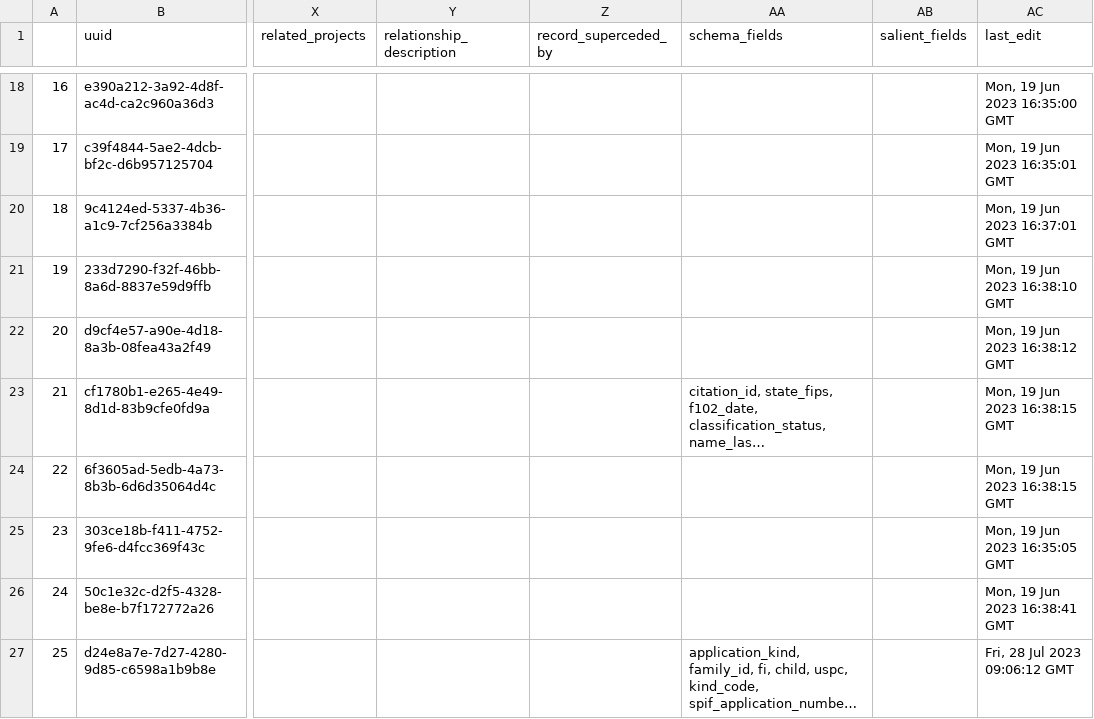
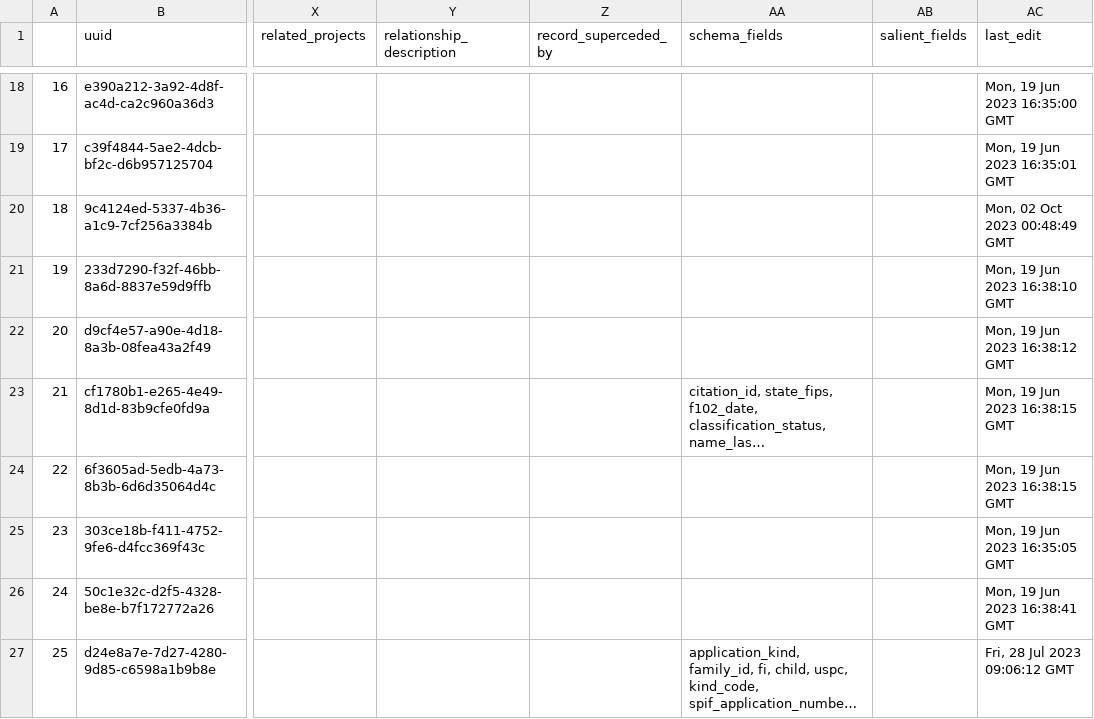
Before and after one commit to Innovation-Information-Initiative/Open-Innovation-Dataset-Index, a CSV file: index_archive/Open_Innovation_Datasets.csv, drawn as a sheet; only a part is shown, gaps mark what is left out; long unchanged cells end in …; the diff names each change by its address in the sheet, - before the commit and + after, or states it on an @@ line.

```diff
--- a/index_archive/Open_Innovation_Datasets.csv
+++ b/index_archive/Open_Innovation_Datasets.csv
-AC20 (last_edit): Mon, 19 Jun 2023 16:37:01 GMT
+AC20 (last_edit): Mon, 02 Oct 2023 00:48:49 GMT
```
Also changed, not shown: 1 other file.
